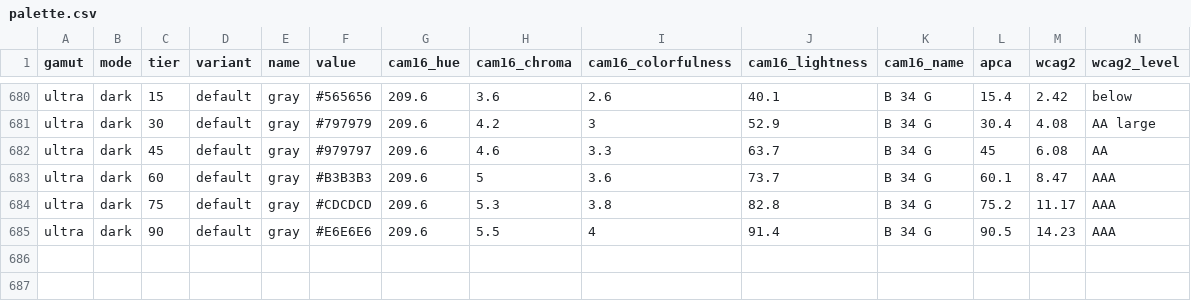
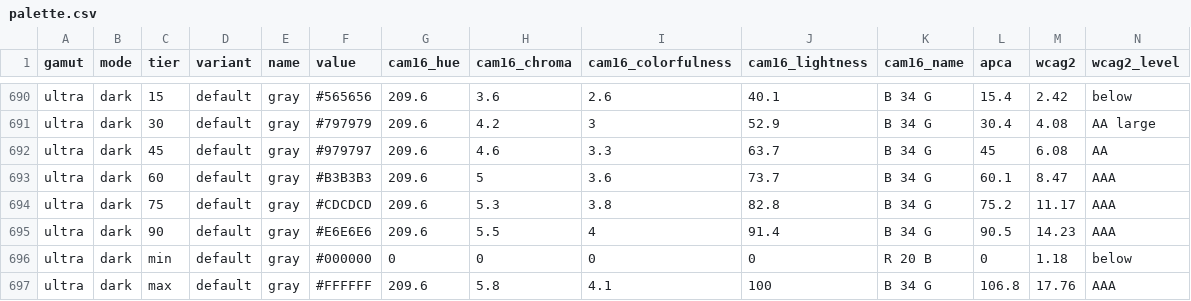
Before and after one commit to EmrecanKaracayir/ek-colors, a CSV file: out/palette.csv, drawn as a sheet; only a part is shown, gaps mark what is left out; the diff covers the shown part only.

Commit message:
Gray has two ends, min and max, white and black, for text on a color, in the palette and every export

```diff
--- a/out/palette.csv
+++ b/out/palette.csv
@@ -685 +695,3 @@ ultra,dark,75,default,gray,"#CDCDCD",209.6,5.3,3.8,82.8,B 34 G,75.2,11.17,AAA
 ultra,dark,90,default,gray,"#E6E6E6",209.6,5.5,4,91.4,B 34 G,90.5,14.23,AAA
+ultra,dark,min,default,gray,"#000000",0,0,0,0,R 20 B,0,1.18,below
+ultra,dark,max,default,gray,"#FFFFFF",209.6,5.8,4.1,100,B 34 G,106.8,17.76,AAA
```
Also changed, not shown: 10 added rows elsewhere in this file, 24 other files.
